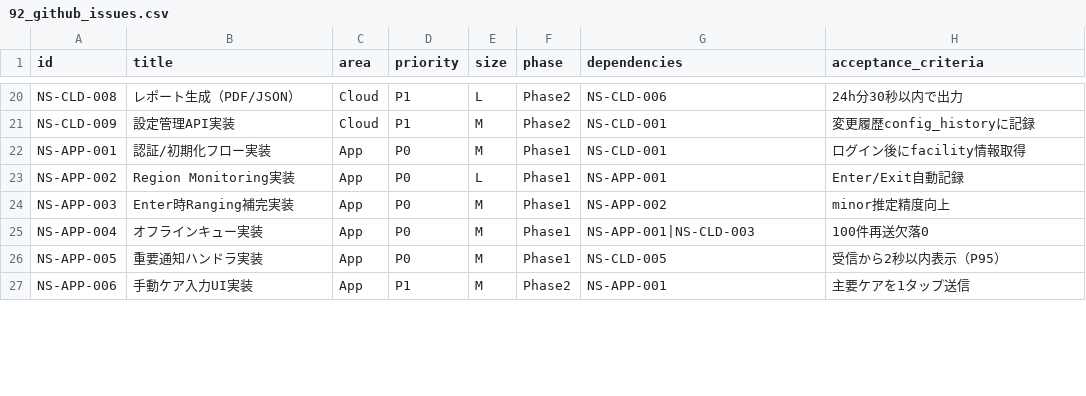
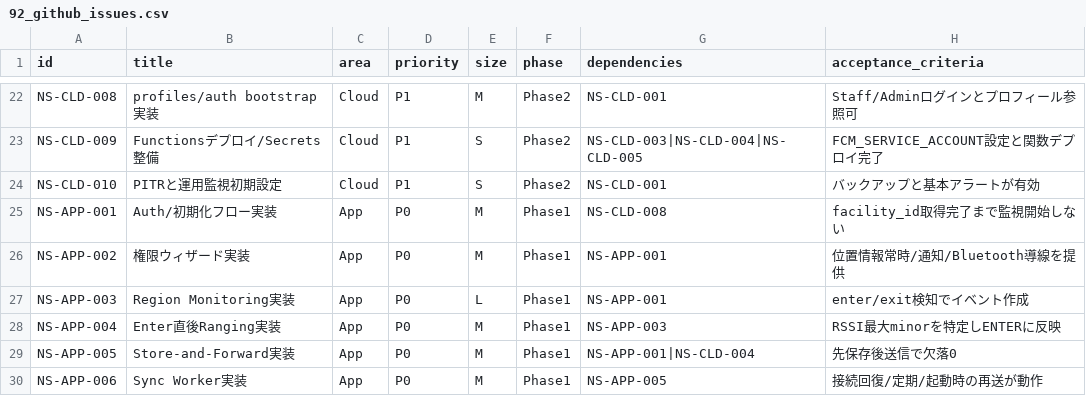
Before and after one commit to h-watanabe-aetas/NightShiftOS, a CSV file: docs/specs/92_github_issues.csv, drawn as a sheet; only a part is shown, gaps mark what is left out; addresses are those after the commit; the diff covers the shown part only; the diff names each change by its address in the sheet, - before the commit and + after, or states it on an @@ line.

```diff
--- a/docs/specs/92_github_issues.csv
+++ b/docs/specs/92_github_issues.csv
-B22 (title): レポート生成（PDF/JSON）
+B22 (title): profiles/auth bootstrap実装
-E22 (size): L
+E22 (size): M
-G22 (dependencies): NS-CLD-006
+G22 (dependencies): NS-CLD-001
-H22 (acceptance_criteria): 24h分30秒以内で出力
+H22 (acceptance_criteria): Staff/Adminログインとプロフィール参照可
-B23 (title): 設定管理API実装
+B23 (title): Functionsデプロイ/Secrets整備
-E23 (size): M
+E23 (size): S
-G23 (dependencies): NS-CLD-001
+G23 (dependencies): NS-CLD-003|NS-CLD-004|NS-CLD-005
-H23 (acceptance_criteria): 変更履歴config_historyに記録
+H23 (acceptance_criteria): FCM_SERVICE_ACCOUNT設定と関数デプロイ完了
+row 24: NS-CLD-010 | PITRと運用監視初期設定 | Cloud | P1 | S | Phase2 | NS-CLD-001 | バックアップと基本アラートが有効
-B25 (title): 認証/初期化フロー実装
+B25 (title): Auth/初期化フロー実装
-G25 (dependencies): NS-CLD-001
+G25 (dependencies): NS-CLD-008
-H25 (acceptance_criteria): ログイン後にfacility情報取得
+H25 (acceptance_criteria): facility_id取得完了まで監視開始しない
-B26 (title): Region Monitoring実装
+B26 (title): 権限ウィザード実装
-E26 (size): L
+E26 (size): M
-H26 (acceptance_criteria): Enter/Exit自動記録
+H26 (acceptance_criteria): 位置情報常時/通知/Bluetooth導線を提供
-B27 (title): Enter時Ranging補完実装
+B27 (title): Region Monitoring実装
-E27 (size): M
+E27 (size): L
-G27 (dependencies): NS-APP-002
+G27 (dependencies): NS-APP-001
-H27 (acceptance_criteria): minor推定精度向上
+H27 (acceptance_criteria): enter/exit検知でイベント作成
-B28 (title): オフラインキュー実装
+B28 (title): Enter直後Ranging実装
-G28 (dependencies): NS-APP-001|NS-CLD-003
+G28 (dependencies): NS-APP-003
-H28 (acceptance_criteria): 100件再送欠落0
+H28 (acceptance_criteria): RSSI最大minorを特定しENTERに反映
-B29 (title): 重要通知ハンドラ実装
+B29 (title): Store-and-Forward実装
-G29 (dependencies): NS-CLD-005
+G29 (dependencies): NS-APP-001|NS-CLD-004
-H29 (acceptance_criteria): 受信から2秒以内表示（P95）
+H29 (acceptance_criteria): 先保存後送信で欠落0
-B30 (title): 手動ケア入力UI実装
+B30 (title): Sync Worker実装
-D30 (priority): P1
+D30 (priority): P0
-F30 (phase): Phase2
+F30 (phase): Phase1
-G30 (dependencies): NS-APP-001
+G30 (dependencies): NS-APP-005
-H30 (acceptance_criteria): 主要ケアを1タップ送信
+H30 (acceptance_criteria): 接続回復/定期/起動時の再送が動作
```
Also changed, not shown: 7 added rows and 97 edited cells elsewhere in this file, 15 other files.
